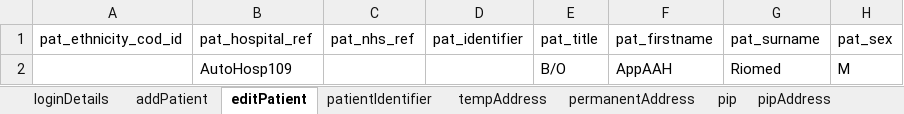
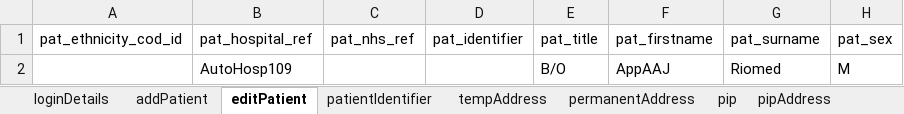
Before and after one commit to manojvyavahare27/ReleaseC4Automation, an Excel workbook: ExcelFiles/AppointmentDomain.xlsx, sheet editPatient, drawn as a sheet; only a part is shown; values as stored, in another font and other column widths than the file's, no borders; the diff names each change by its address in the sheet, - before the commit and + after, or states it on an @@ line.

```diff
--- a/ExcelFiles/AppointmentDomain.xlsx (sheet editPatient)
+++ b/ExcelFiles/AppointmentDomain.xlsx (sheet editPatient)
-F2 (pat_firstname): AppAAH
+F2 (pat_firstname): AppAAJ
```
Also changed, not shown: sheet patientIdentifier, sheet addPatient, ExcelFiles/StockDomain.xlsx, ExcelFiles/UserDomain.xlsx, 21 other files.
